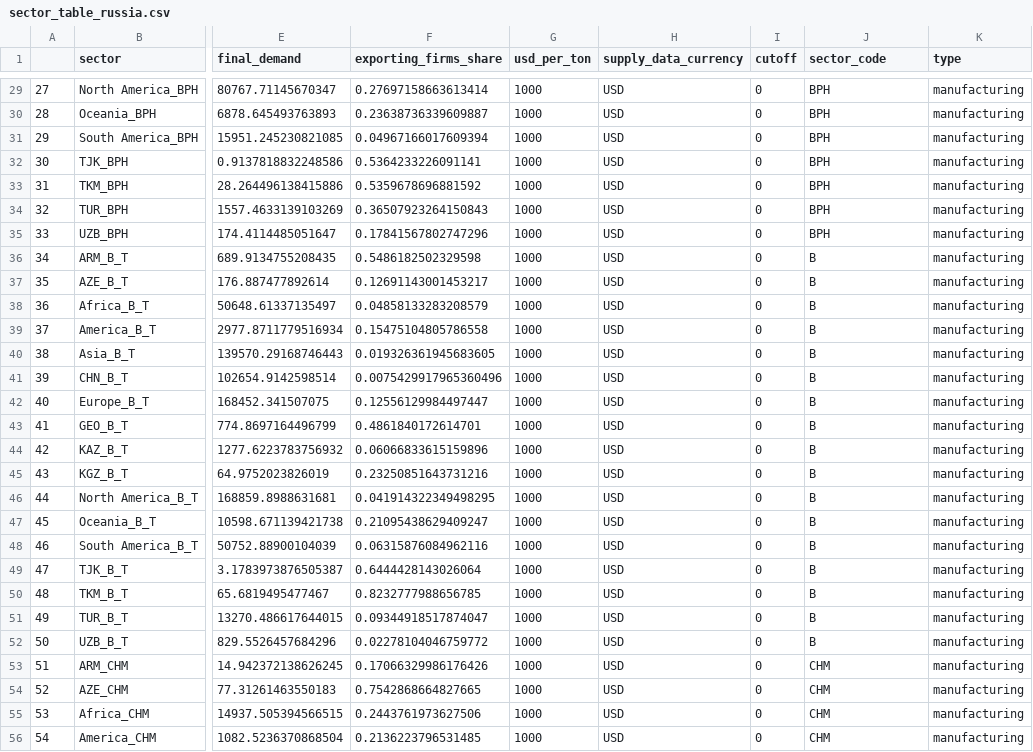
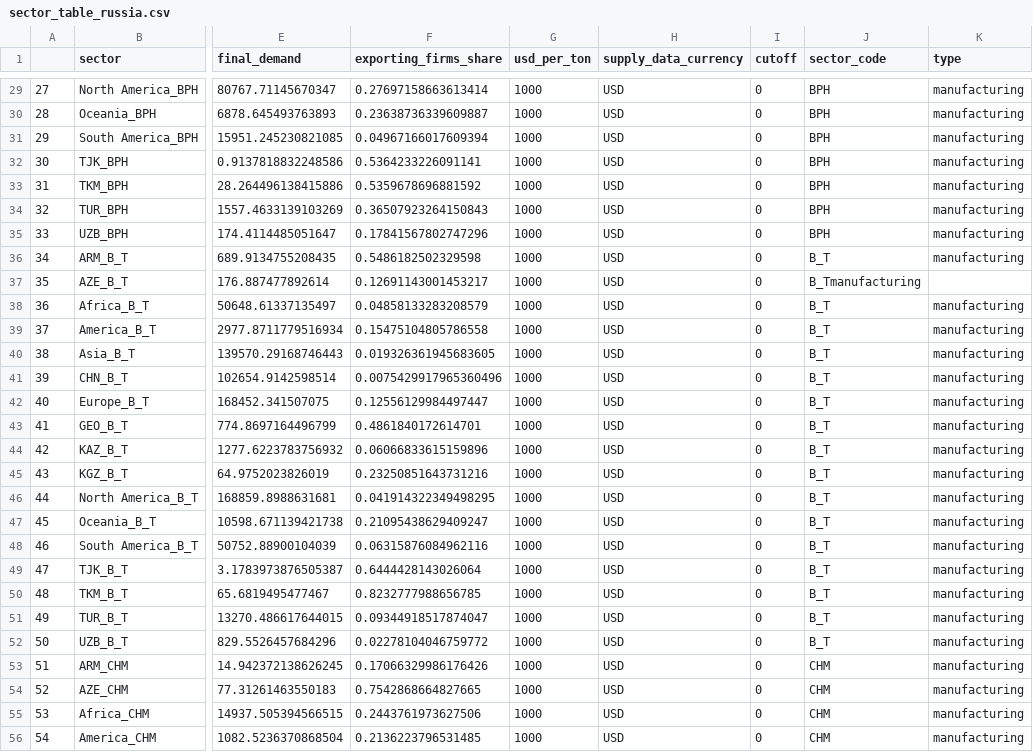
Before and after one commit to ccolon/disruptsc, a CSV file: input/Global/Network/sector_table_russia.csv, drawn as a sheet; only a part is shown, gaps mark what is left out; the diff covers the shown part only; the diff names each change by its address in the sheet, - before the commit and + after, or states it on an @@ line.

Commit message:
Update sector_table_russia.csv

```diff
--- a/input/Global/Network/sector_table_russia.csv
+++ b/input/Global/Network/sector_table_russia.csv
-J36 (sector_code): B
+J36 (sector_code): B_T
-J37 (sector_code): B
+J37 (sector_code): B_Tmanufacturing
-K37 (type): manufacturing
+K37 (type): (empty)
-J38:J52 (sector_code): B
+J38:J52 (sector_code): B_T
```
Also changed, not shown: 51 edited cells elsewhere in this file.
